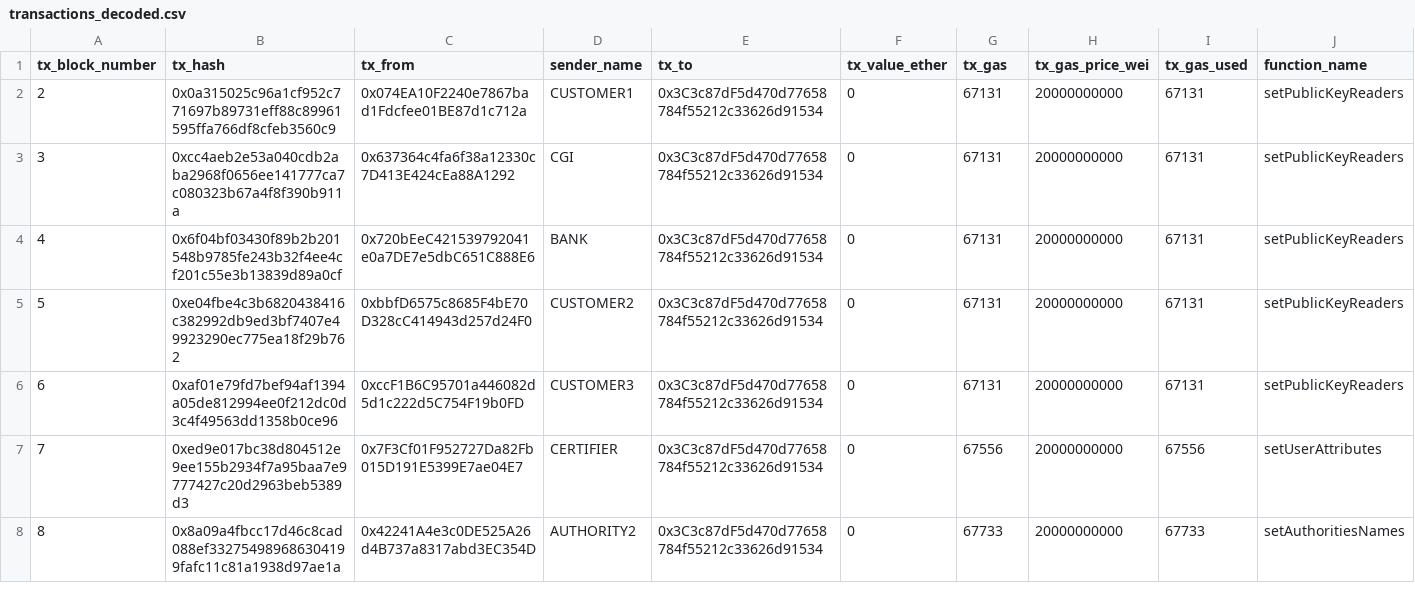
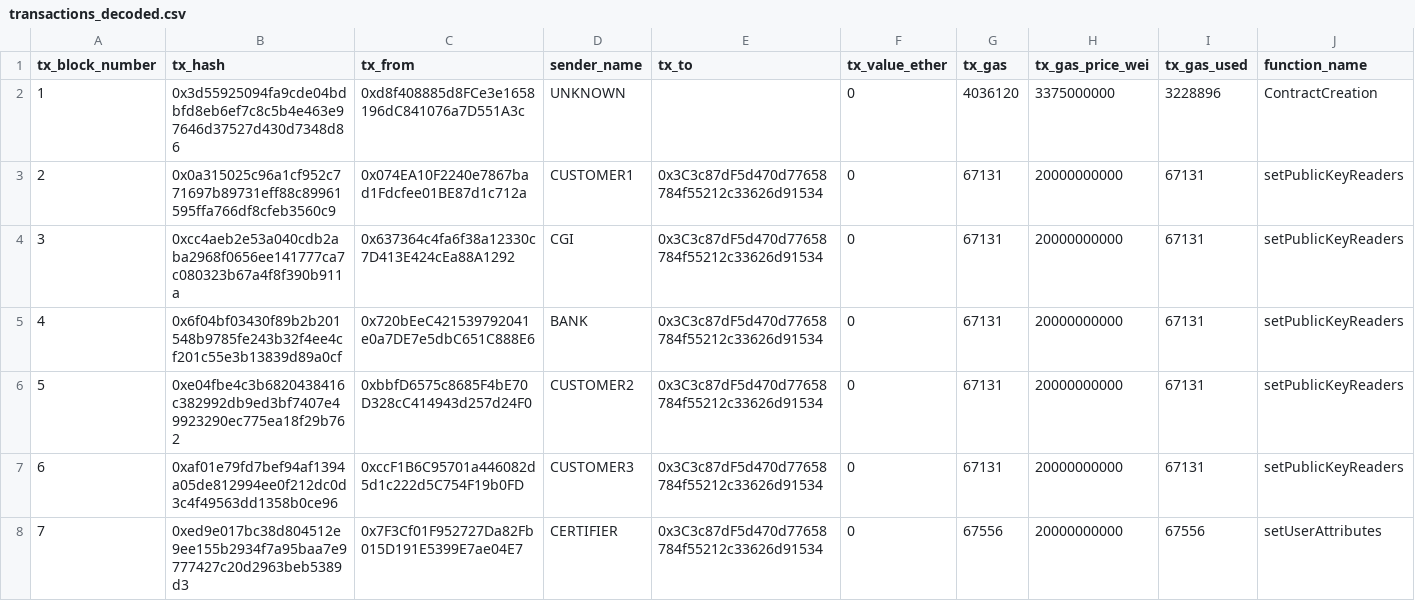
Before and after one commit to apwbs/CGS, a CSV file: testing/transactions_decoded.csv, drawn as a sheet; only a part is shown; the shorter side is filled out with more unchanged rows; the diff names each change by its address in the sheet, - before the commit and + after, or states it on an @@ line.

```diff
--- a/testing/transactions_decoded.csv
+++ b/testing/transactions_decoded.csv
+row 2: 1 | 0x3d55925094fa9cde04bdbfd8eb6ef7c8c5b4e463e97646d37527d430d7348d86 | 0xd8f408885d8FCe3e1658196dC841076a7D551A3c | UNKNOWN |  | 0 | 4036120 | 3375000000 | 3228896 | ContractCreation
```
Also changed, not shown: testing/gas_fees_output.csv, 1 other file.
